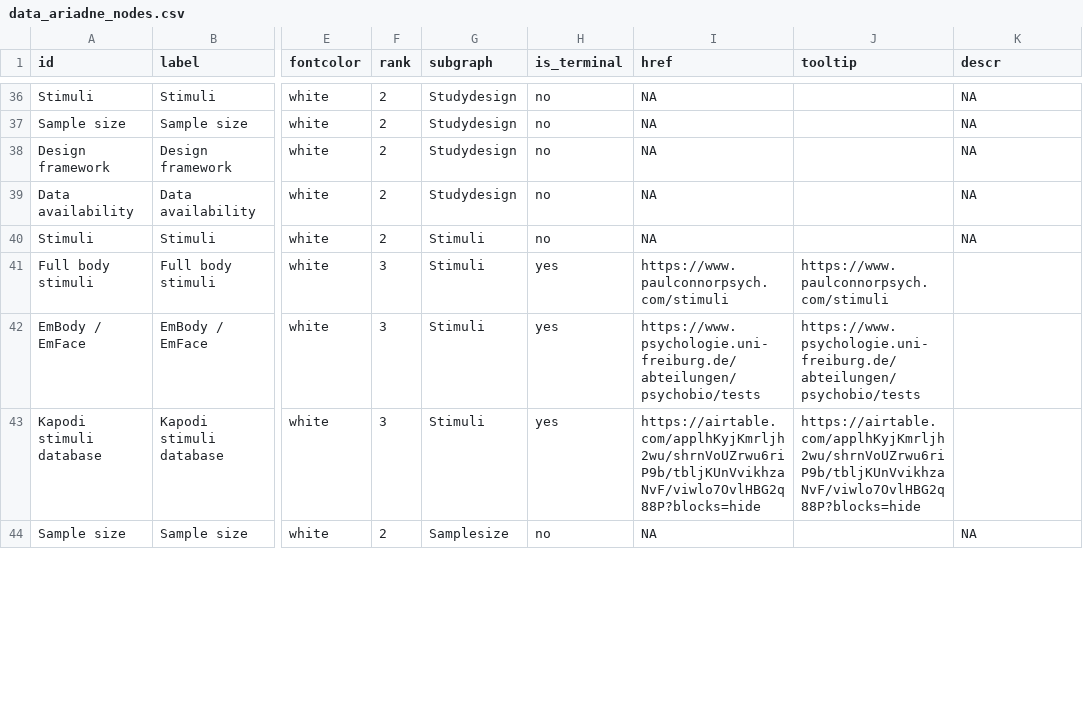
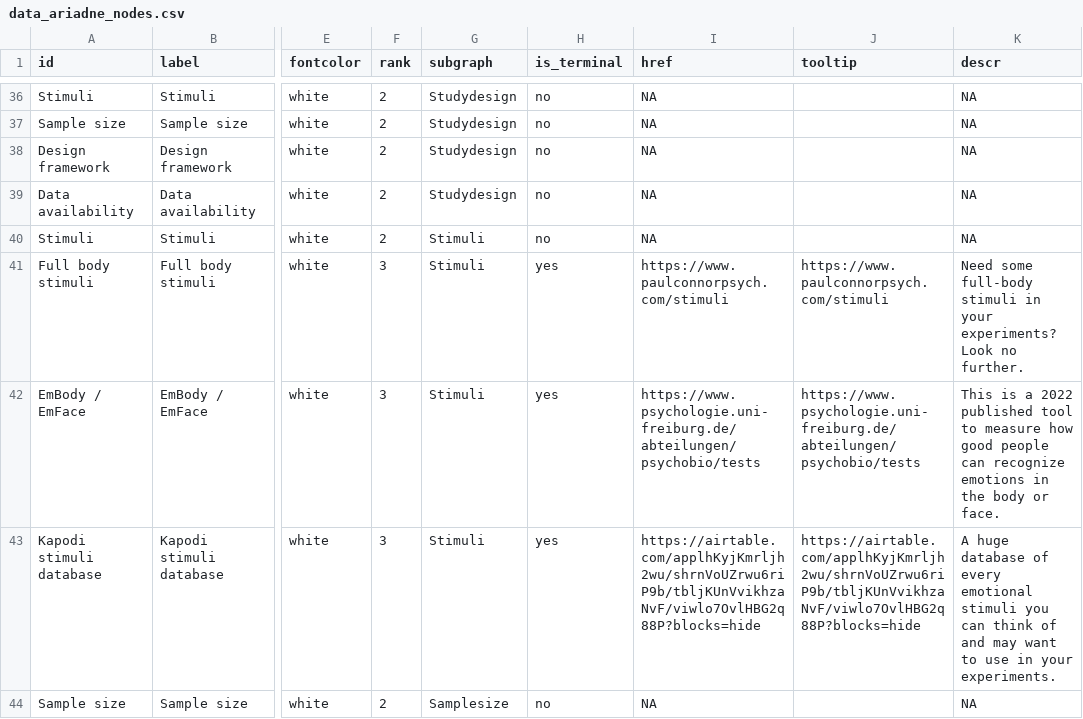
Before and after one commit to IGOR-bioDGPs/ARIADNE, a CSV file: testbook/data/data_ariadne_nodes.csv, drawn as a sheet; only a part is shown, gaps mark what is left out; the diff covers the shown part only; the diff names each change by its address in the sheet, - before the commit and + after, or states it on an @@ line.

Commit message:
Node description updates

```diff
--- a/testbook/data/data_ariadne_nodes.csv
+++ b/testbook/data/data_ariadne_nodes.csv
-K41 (descr): (empty)
+K41 (descr): Need some full-body stimuli in your experiments? Look no further.
-K42 (descr): (empty)
+K42 (descr): This is a 2022 published tool to measure how good people can recognize emotions in the body or face.
-K43 (descr): (empty)
+K43 (descr): A huge database of every emotional stimuli you can think of and may want to use in your experiments.
```
Also changed, not shown: 9 edited cells elsewhere in this file.
